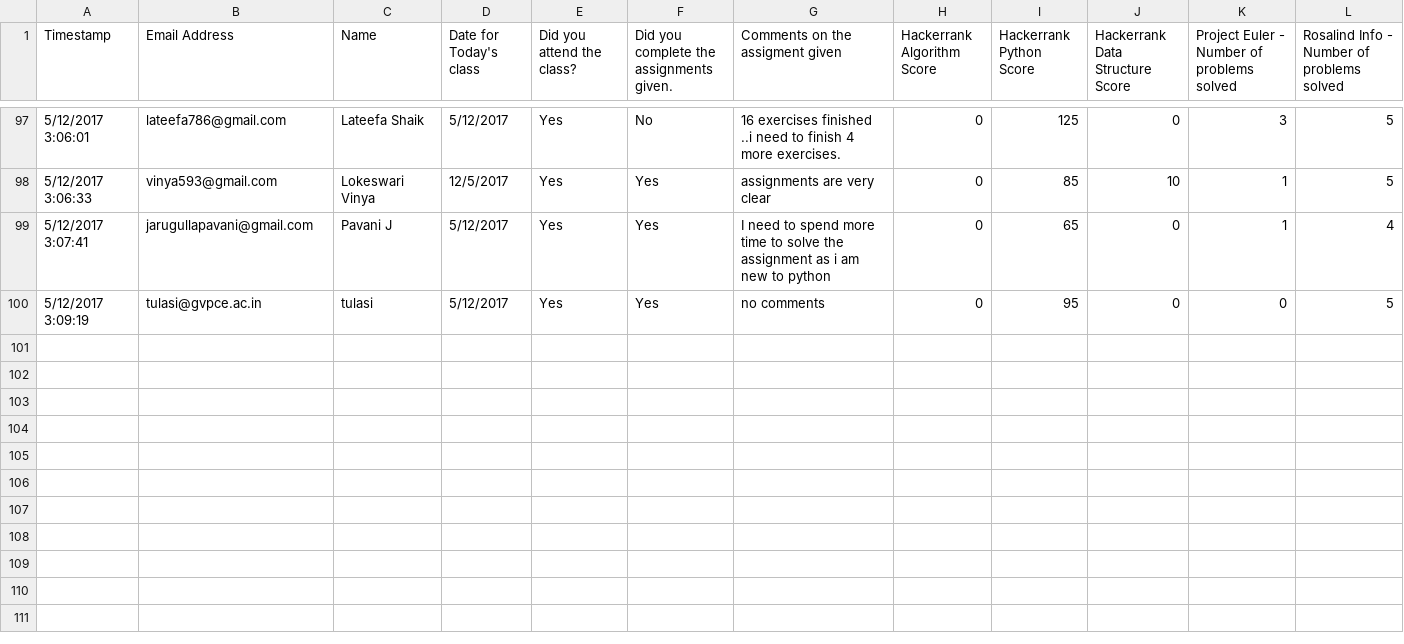
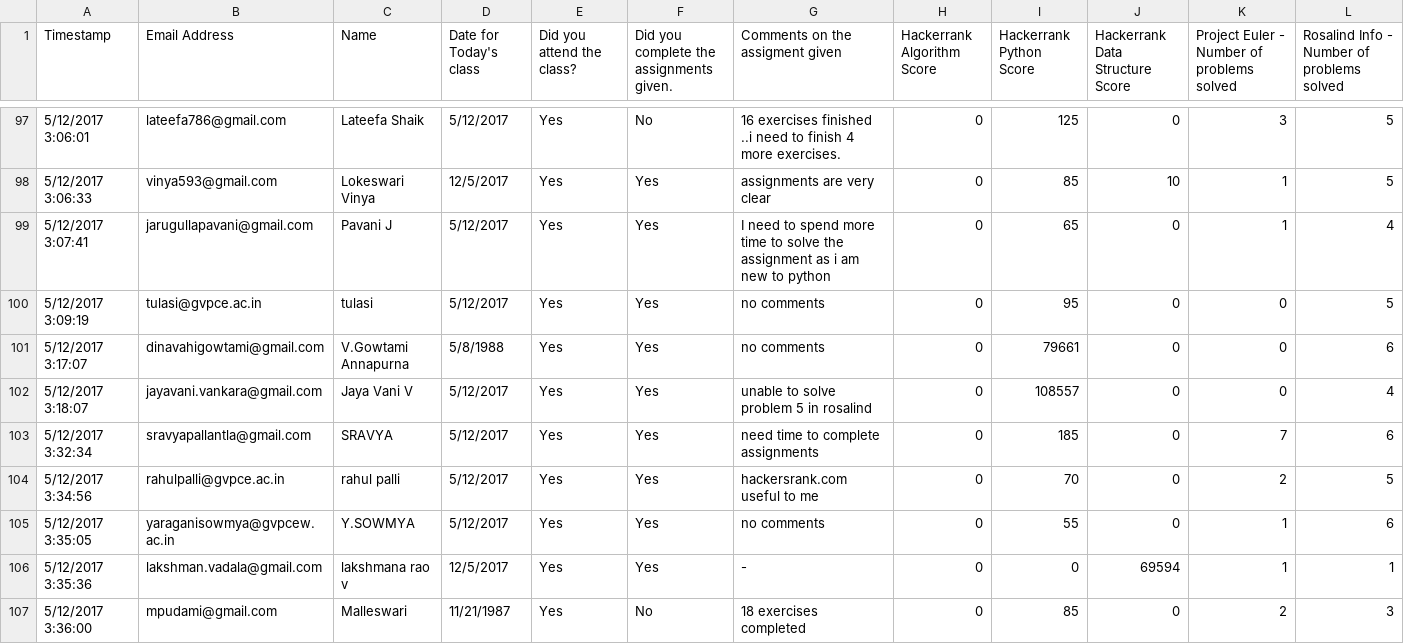
Before and after one commit to nandini8/awsdjango, a CSV file: names.csv, drawn as a sheet; only a part is shown, gaps mark what is left out; rows hold the shown columns only; the diff covers the shown part only; the diff names each change by its address in the sheet, - before the commit and + after, or states it on an @@ line.

```diff
--- a/names.csv
+++ b/names.csv
+row 101: 5/12/2017 3:17:07 | dinavahigowtami@gmail.com | V.Gowtami Annapurna | 5/8/1988 | Yes | Yes | no comments | 0 | 79661 | 0 | 0 | 6
+row 102: 5/12/2017 3:18:07 | jayavani.vankara@gmail.com | Jaya Vani V | 5/12/2017 | Yes | Yes | unable to solve problem 5 in rosalind | 0 | 108557 | 0 | 0 | 4
+row 103: 5/12/2017 3:32:34 | sravyapallantla@gmail.com | SRAVYA | 5/12/2017 | Yes | Yes | need time to complete assignments | 0 | 185 | 0 | 7 | 6
+row 104: 5/12/2017 3:34:56 | rahulpalli@gvpce.ac.in | rahul palli | 5/12/2017 | Yes | Yes | hackersrank.com useful to me | 0 | 70 | 0 | 2 | 5
+row 105: 5/12/2017 3:35:05 | yaraganisowmya@gvpcew.ac.in | Y.SOWMYA | 5/12/2017 | Yes | Yes | no comments | 0 | 55 | 0 | 1 | 6
+row 106: 5/12/2017 3:35:36 | lakshman.vadala@gmail.com | lakshmana rao v | 12/5/2017 | Yes | Yes | - | 0 | 0 | 69594 | 1 | 1
+row 107: 5/12/2017 3:36:00 | mpudami@gmail.com | Malleswari | 11/21/1987 | Yes | No | 18 exercises completed | 0 | 85 | 0 | 2 | 3
```
Also changed, not shown: 6 added rows elsewhere in this file, data/pythonStudents.csv, 3 other files.
